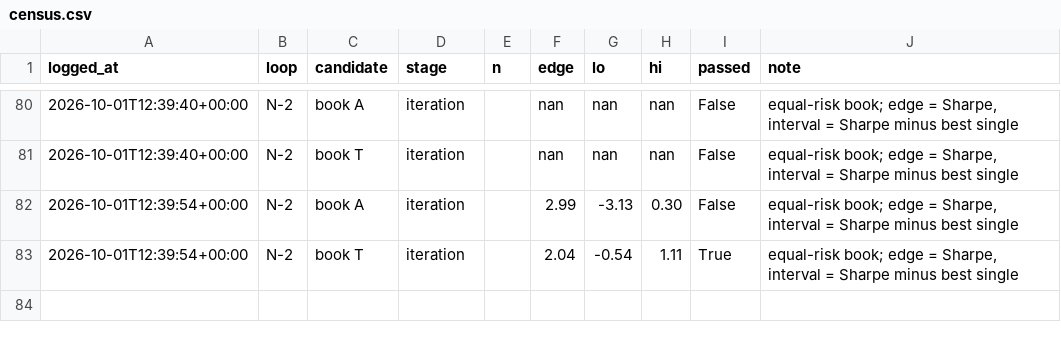
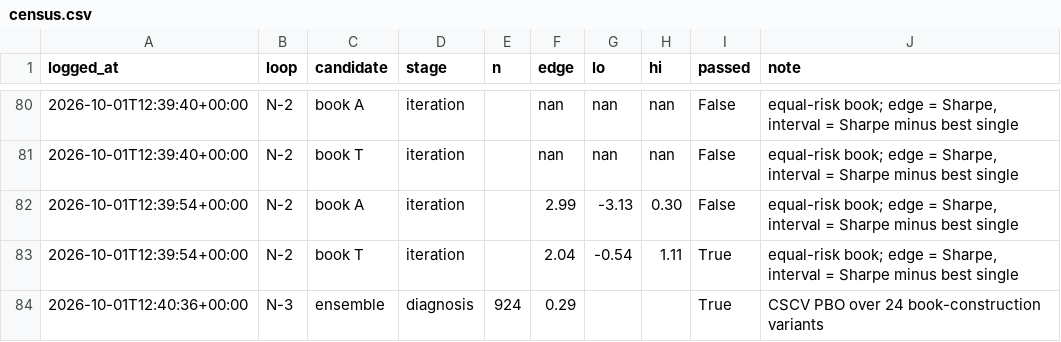
Before and after one commit to qOeOp/trade, a CSV file: research/ronnie/loop/census.csv, drawn as a sheet; only a part is shown, gaps mark what is left out; the diff names each change by its address in the sheet, - before the commit and + after, or states it on an @@ line.

```diff
--- a/research/ronnie/loop/census.csv
+++ b/research/ronnie/loop/census.csv
+row 84: 2026-10-01T12:40:36+00:00 | N-3 | ensemble | diagnosis | 924 | 0.29 |  |  | True | CSCV PBO over 24 book-construction variants
```
Also changed, not shown: 4 other files.
